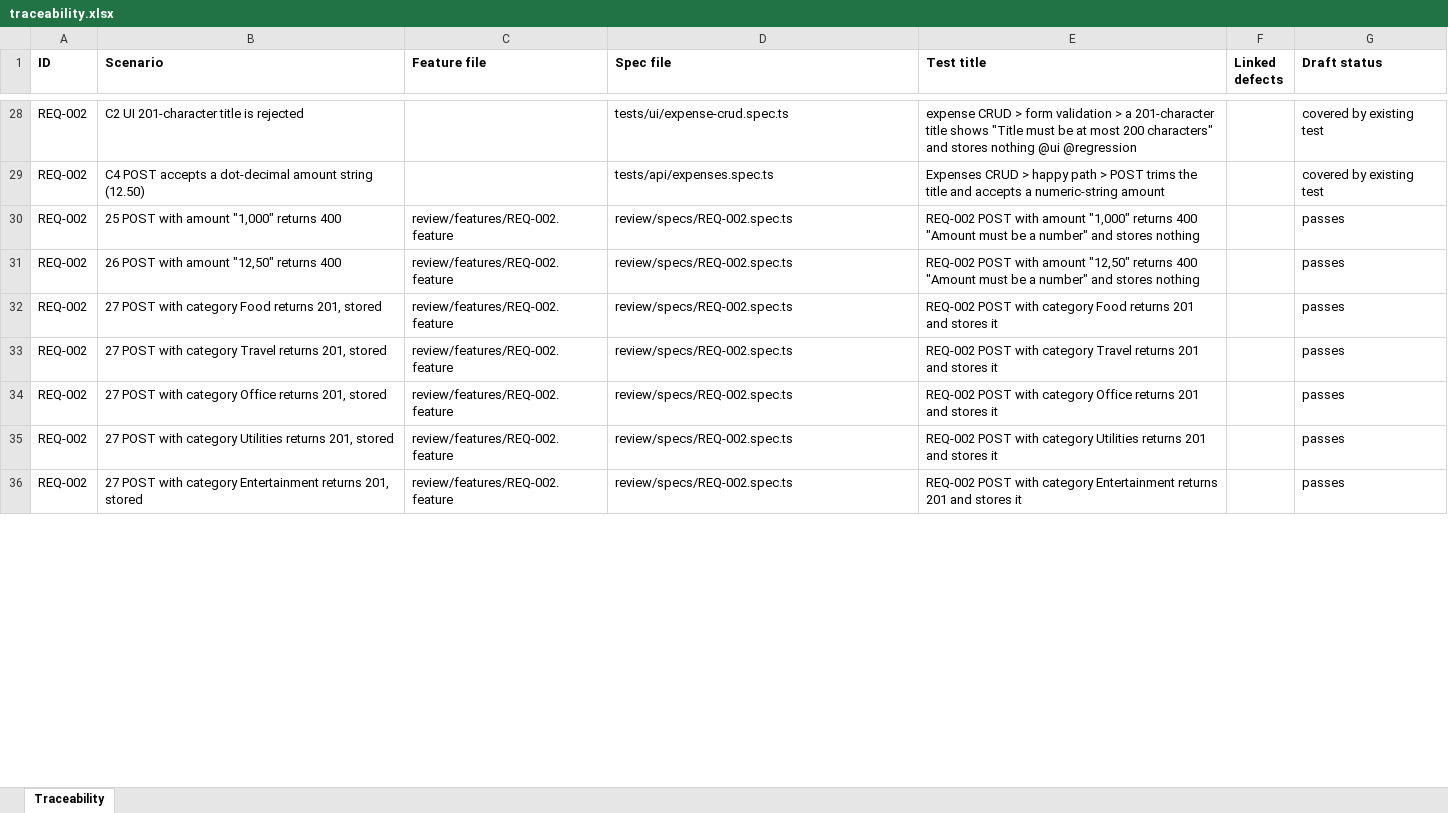
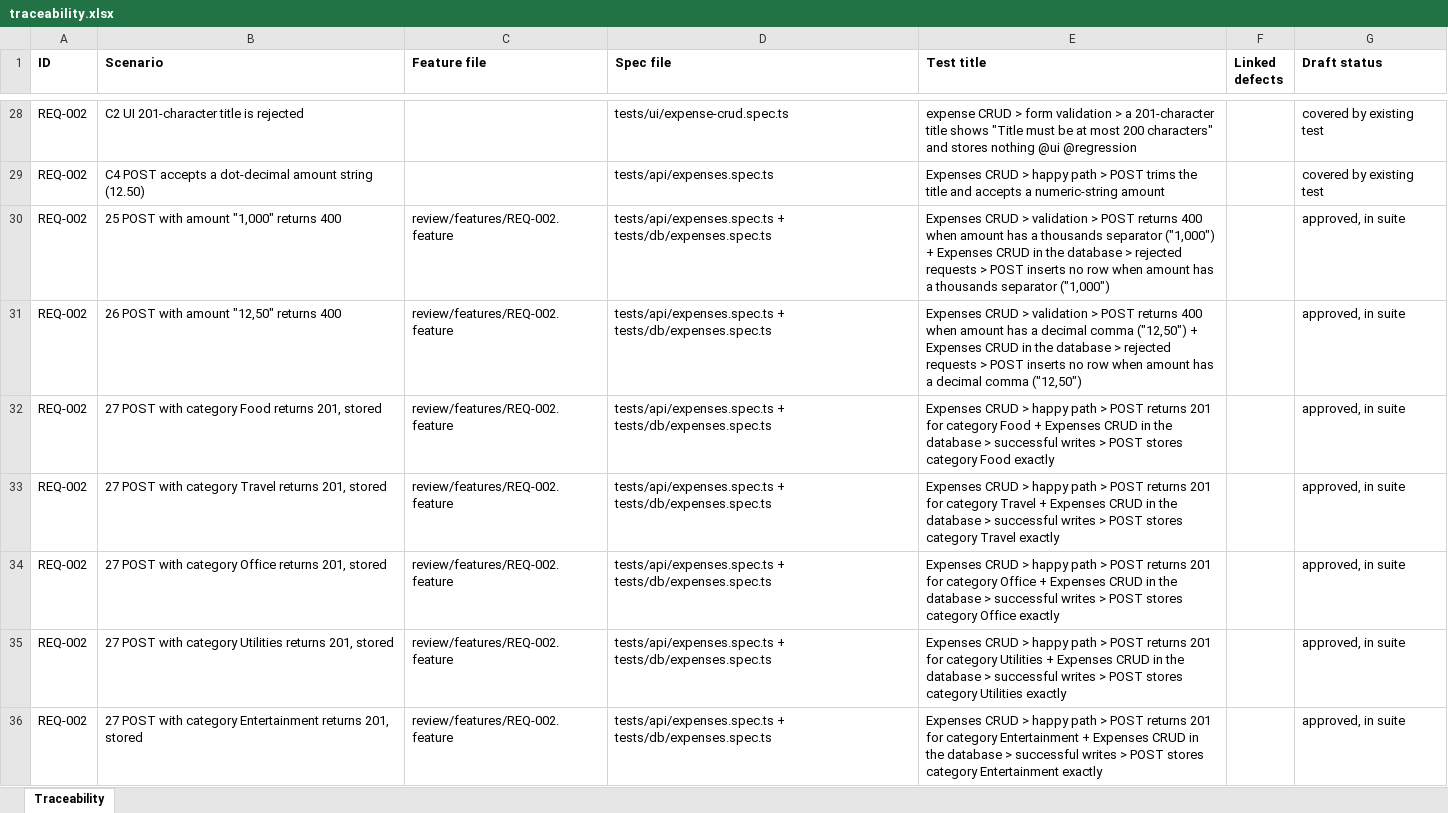
Before and after one commit to jayapriya7297-sketch/AI-testing-orchestrator, an Excel workbook: review/traceability.xlsx, sheet Traceability, drawn as a sheet; only a part is shown, gaps mark what is left out; values as stored, in another font and other column widths than the file's, no borders; the diff covers the shown part only; the diff names each change by its address in the sheet, - before the commit and + after, or states it on an @@ line.

```diff
--- a/review/traceability.xlsx (sheet Traceability)
+++ b/review/traceability.xlsx (sheet Traceability)
-D30:D36 (Spec file): review/specs/REQ-002.spec.ts
+D30:D36 (Spec file): tests/api/expenses.spec.ts + tests/db/expenses.spec.ts
-E30 (Test title): REQ-002 POST with amount "1,000" returns 400 "Amount must be a number" and stores nothing
+E30 (Test title): Expenses CRUD > validation > POST returns 400 when amount has a thousands separator ("1,000") + Expenses CRUD in the database > rejected requests > POST inserts no row when amount has a thousands separator ("1,000")
-G30:G36 (Draft status): passes
+G30:G36 (Draft status): approved, in suite
-E31 (Test title): REQ-002 POST with amount "12,50" returns 400 "Amount must be a number" and stores nothing
+E31 (Test title): Expenses CRUD > validation > POST returns 400 when amount has a decimal comma ("12,50") + Expenses CRUD in the database > rejected requests > POST inserts no row when amount has a decimal comma ("12,50")
-E32 (Test title): REQ-002 POST with category Food returns 201 and stores it
+E32 (Test title): Expenses CRUD > happy path > POST returns 201 for category Food + Expenses CRUD in the database > successful writes > POST stores category Food exactly
-E33 (Test title): REQ-002 POST with category Travel returns 201 and stores it
+E33 (Test title): Expenses CRUD > happy path > POST returns 201 for category Travel + Expenses CRUD in the database > successful writes > POST stores category Travel exactly
-E34 (Test title): REQ-002 POST with category Office returns 201 and stores it
+E34 (Test title): Expenses CRUD > happy path > POST returns 201 for category Office + Expenses CRUD in the database > successful writes > POST stores category Office exactly
-E35 (Test title): REQ-002 POST with category Utilities returns 201 and stores it
+E35 (Test title): Expenses CRUD > happy path > POST returns 201 for category Utilities + Expenses CRUD in the database > successful writes > POST stores category Utilities exactly
-E36 (Test title): REQ-002 POST with category Entertainment returns 201 and stores it
+E36 (Test title): Expenses CRUD > happy path > POST returns 201 for category Entertainment + Expenses CRUD in the database > successful writes > POST stores category Entertainment exactly
```
Also changed, not shown: 93 edited cells elsewhere in this sheet, 5 other files.
